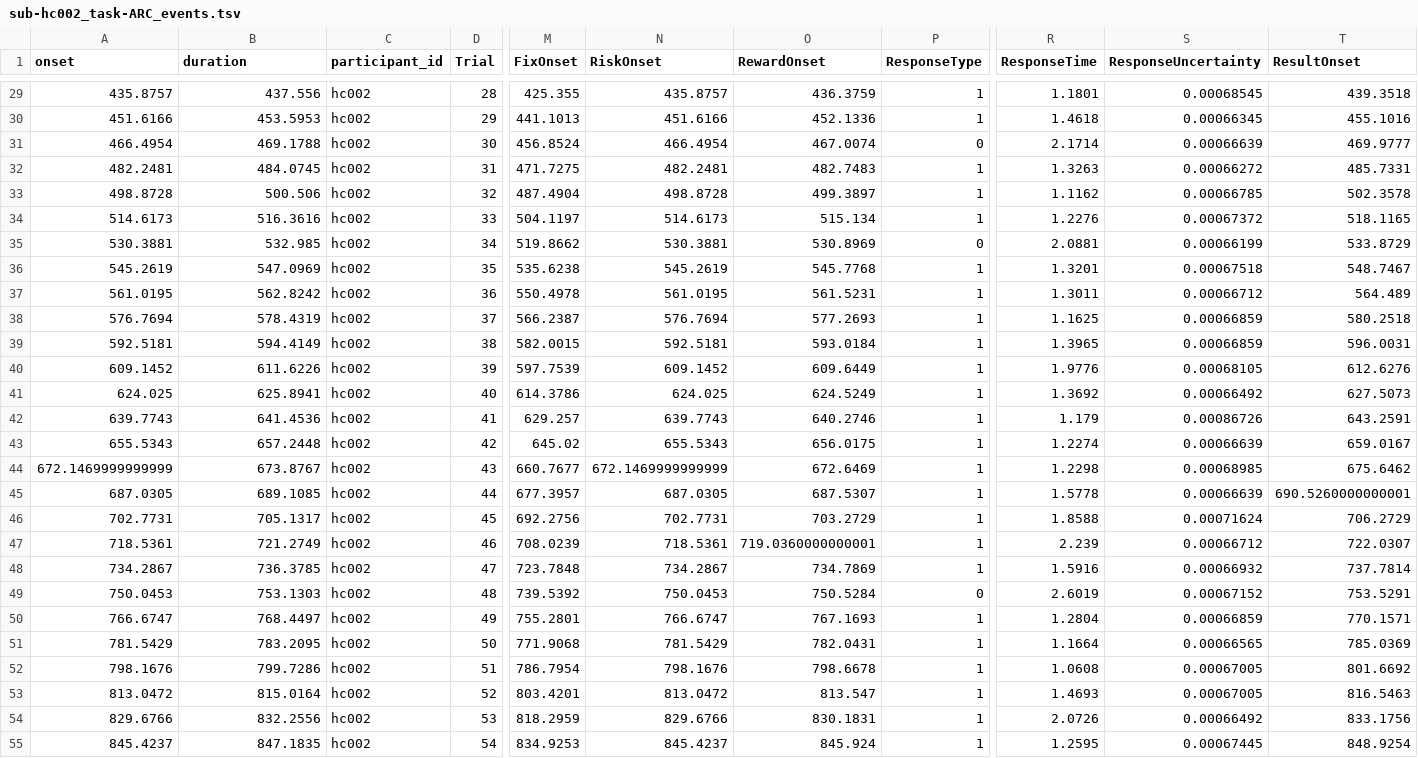
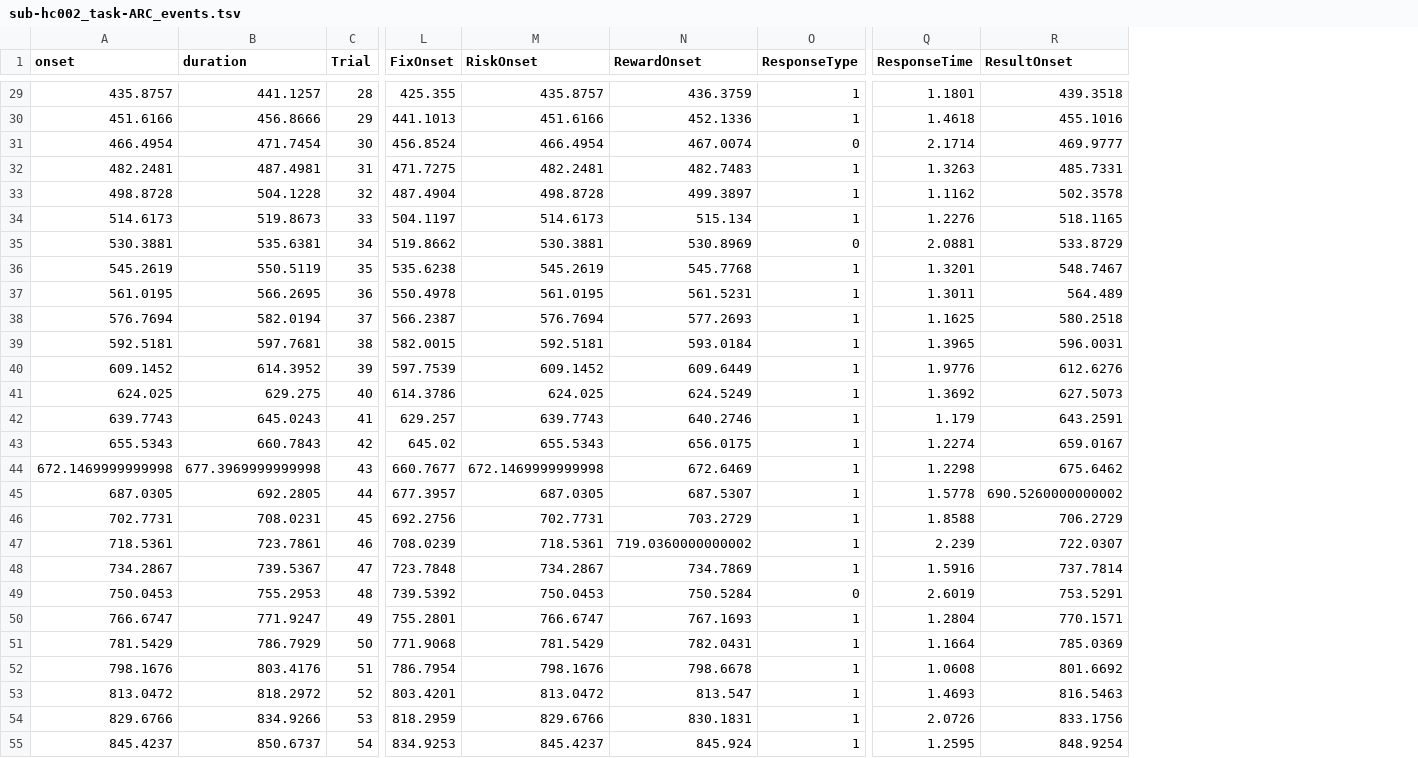
Before and after one commit to OpenNeuroDatasets-JSONLD/ds001814, a TSV file: sub-hc002/func/sub-hc002_task-ARC_events.tsv, drawn as a sheet; only a part is shown, gaps mark what is left out; removed rows and columns are numbered as before the commit, all else as after; the diff covers the shown part only; the diff names each change by its address in the sheet, - before the commit and + after, or states it on an @@ line.

```diff
--- a/sub-hc002/func/sub-hc002_task-ARC_events.tsv
+++ b/sub-hc002/func/sub-hc002_task-ARC_events.tsv
-column C (participant_id), rows 29-55: all hc002
-column S (ResponseUncertainty), rows 29-55: 0.00068545 | 0.00066345 | 0.00066639 | 0.00066272 | 0.00066785 | 0.00067372 | 0.00066199 | 0.00067518 | 0.00066712 | 0.00066859 | 0.00066859 | 0.00068105 | 0.00066492 | 0.00086726 | 0.00066639 | 0.00068985 | 0.00066639 | 0.00071624 | 0.00066712 | 0.00066932 | 0.00067152 | 0.00066859 | 0.00066565 | 0.00067005 | 0.00067005 | 0.00066492 | 0.00067445
-B29 (duration): 437.556
+B29 (duration): 441.1257
-B30 (duration): 453.5953
+B30 (duration): 456.8666
-B31 (duration): 469.1788
+B31 (duration): 471.7454
-B32 (duration): 484.0745
+B32 (duration): 487.4981
-B33 (duration): 500.506
+B33 (duration): 504.1228
-B34 (duration): 516.3616
+B34 (duration): 519.8673
-B35 (duration): 532.985
+B35 (duration): 535.6381
-B36 (duration): 547.0969
+B36 (duration): 550.5119
-B37 (duration): 562.8242
+B37 (duration): 566.2695
-B38 (duration): 578.4319
+B38 (duration): 582.0194
-B39 (duration): 594.4149
+B39 (duration): 597.7681
-B40 (duration): 611.6226
+B40 (duration): 614.3952
-B41 (duration): 625.8941
+B41 (duration): 629.275
-B42 (duration): 641.4536
+B42 (duration): 645.0243
-B43 (duration): 657.2448
+B43 (duration): 660.7843
-A44 (onset): 672.1469999999999
+A44 (onset): 672.1469999999998
-B44 (duration): 673.8767
+B44 (duration): 677.3969999999998
-M44 (RiskOnset): 672.1469999999999
+M44 (RiskOnset): 672.1469999999998
-B45 (duration): 689.1085
+B45 (duration): 692.2805
-R45 (ResultOnset): 690.5260000000001
+R45 (ResultOnset): 690.5260000000002
-B46 (duration): 705.1317
+B46 (duration): 708.0231
-B47 (duration): 721.2749
+B47 (duration): 723.7861
-N47 (RewardOnset): 719.0360000000001
+N47 (RewardOnset): 719.0360000000002
-B48 (duration): 736.3785
+B48 (duration): 739.5367
-B49 (duration): 753.1303
+B49 (duration): 755.2953
-B50 (duration): 768.4497
+B50 (duration): 771.9247
-B51 (duration): 783.2095
+B51 (duration): 786.7929
-B52 (duration): 799.7286
+B52 (duration): 803.4176
-B53 (duration): 815.0164
+B53 (duration): 818.2972
-B54 (duration): 832.2556
+B54 (duration): 834.9266
-B55 (duration): 847.1835
+B55 (duration): 850.6737
```
Also changed, not shown: 95 edited cells elsewhere in this file.
